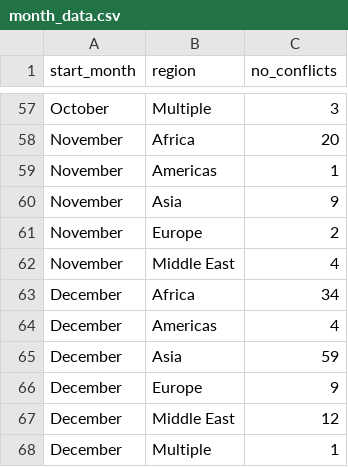
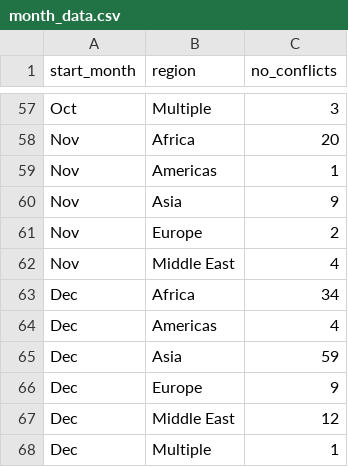
Before and after one commit to sste0032/Visualisation_2, a CSV file: Data/month_data.csv, drawn as a sheet; only a part is shown, gaps mark what is left out; the diff covers the shown part only; the diff names each change by its address in the sheet, - before the commit and + after, or states it on an @@ line.

Commit message:
Re-upload month data
Change month names to abbreviated

```diff
--- a/Data/month_data.csv
+++ b/Data/month_data.csv
-A57 (start_month): October
+A57 (start_month): Oct
-A58:A62 (start_month): November
+A58:A62 (start_month): Nov
-A63:A68 (start_month): December
+A63:A68 (start_month): Dec
```
Also changed, not shown: 49 edited cells elsewhere in this file.
